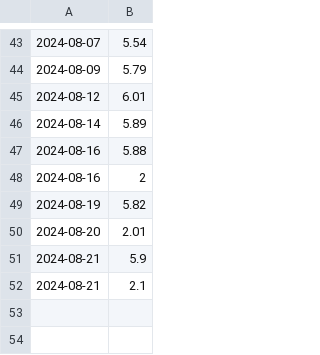
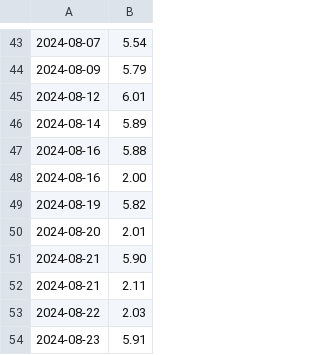
Before and after one commit to prime167/MyRunningLog, a CSV file: data/2024.csv, drawn as a sheet; only a part is shown, gaps mark what is left out.

```diff
--- a/data/2024.csv
+++ b/data/2024.csv
@@ -47,6 +47,8 @@
 2024-08-16,5.88
-2024-08-16,2
+2024-08-16,2.00
 2024-08-19,5.82
 2024-08-20,2.01
-2024-08-21,5.9
-2024-08-21,2.1
+2024-08-21,5.90
+2024-08-21,2.11
+2024-08-22,2.03
+2024-08-23,5.91
```
Also changed, not shown: 1 other file.
